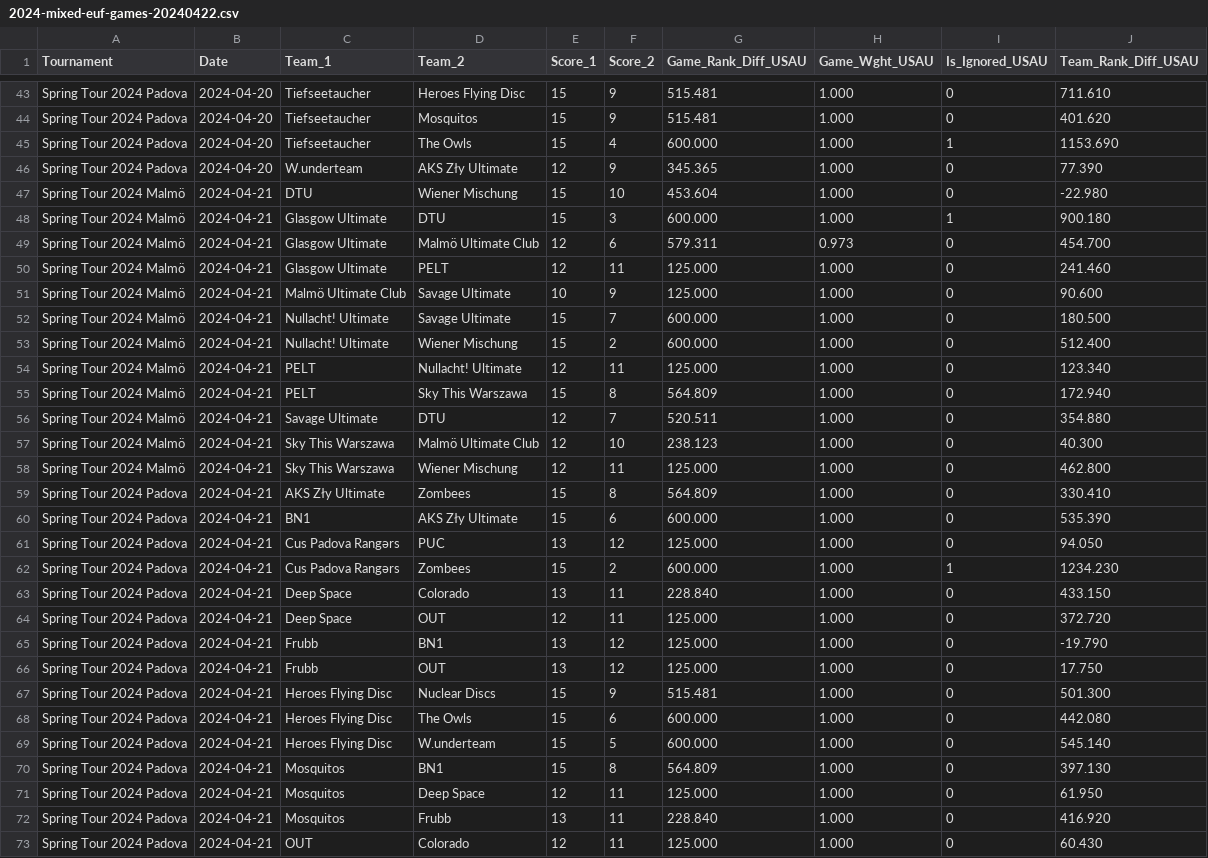
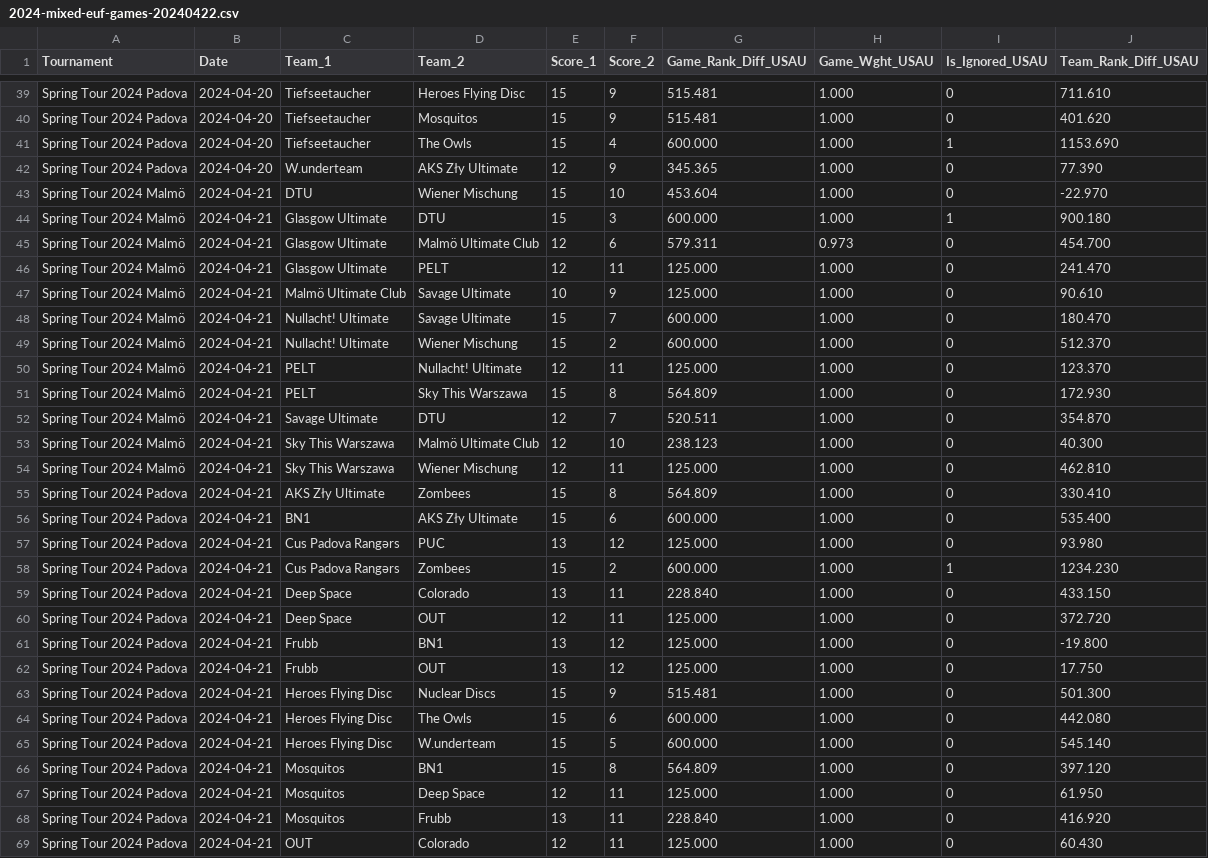
Before and after one commit to vasurav/eucs_explorer, a CSV file: data/2024/output_2024_spring_tour/2024-mixed-euf-games-20240422.csv, drawn as a sheet; only a part is shown, gaps mark what is left out; the diff covers the shown part only.

```diff
--- a/data/2024/output_2024_spring_tour/2024-mixed-euf-games-20240422.csv
+++ b/data/2024/output_2024_spring_tour/2024-mixed-euf-games-20240422.csv
@@ -46,17 +42,17 @@ Spring Tour 2024 Padova,2024-04-20,Tiefseetaucher,The Owls,15,4,600.000,1.000,1,
 Spring Tour 2024 Padova,2024-04-20,W.underteam,AKS Zły Ultimate,12,9,345.365,1.000,0,77.390
-Spring Tour 2024 Malmö,2024-04-21,DTU,Wiener Mischung,15,10,453.604,1.000,0,-22.980
+Spring Tour 2024 Malmö,2024-04-21,DTU,Wiener Mischung,15,10,453.604,1.000,0,-22.970
 Spring Tour 2024 Malmö,2024-04-21,Glasgow Ultimate,DTU,15,3,600.000,1.000,1,900.180
 Spring Tour 2024 Malmö,2024-04-21,Glasgow Ultimate,Malmö Ultimate Club,12,6,579.311,0.973,0,454.700
-Spring Tour 2024 Malmö,2024-04-21,Glasgow Ultimate,PELT,12,11,125.000,1.000,0,241.460
-Spring Tour 2024 Malmö,2024-04-21,Malmö Ultimate Club,Savage Ultimate,10,9,125.000,1.000,0,90.600
-Spring Tour 2024 Malmö,2024-04-21,Nullacht! Ultimate,Savage Ultimate,15,7,600.000,1.000,0,180.500
-Spring Tour 2024 Malmö,2024-04-21,Nullacht! Ultimate,Wiener Mischung,15,2,600.000,1.000,0,512.400
-Spring Tour 2024 Malmö,2024-04-21,PELT,Nullacht! Ultimate,12,11,125.000,1.000,0,123.340
-Spring Tour 2024 Malmö,2024-04-21,PELT,Sky This Warszawa,15,8,564.809,1.000,0,172.940
-Spring Tour 2024 Malmö,2024-04-21,Savage Ultimate,DTU,12,7,520.511,1.000,0,354.880
+Spring Tour 2024 Malmö,2024-04-21,Glasgow Ultimate,PELT,12,11,125.000,1.000,0,241.470
+Spring Tour 2024 Malmö,2024-04-21,Malmö Ultimate Club,Savage Ultimate,10,9,125.000,1.000,0,90.610
+Spring Tour 2024 Malmö,2024-04-21,Nullacht! Ultimate,Savage Ultimate,15,7,600.000,1.000,0,180.470
+Spring Tour 2024 Malmö,2024-04-21,Nullacht! Ultimate,Wiener Mischung,15,2,600.000,1.000,0,512.370
+Spring Tour 2024 Malmö,2024-04-21,PELT,Nullacht! Ultimate,12,11,125.000,1.000,0,123.370
+Spring Tour 2024 Malmö,2024-04-21,PELT,Sky This Warszawa,15,8,564.809,1.000,0,172.930
+Spring Tour 2024 Malmö,2024-04-21,Savage Ultimate,DTU,12,7,520.511,1.000,0,354.870
 Spring Tour 2024 Malmö,2024-04-21,Sky This Warszawa,Malmö Ultimate Club,12,10,238.123,1.000,0,40.300
-Spring Tour 2024 Malmö,2024-04-21,Sky This Warszawa,Wiener Mischung,12,11,125.000,1.000,0,462.800
+Spring Tour 2024 Malmö,2024-04-21,Sky This Warszawa,Wiener Mischung,12,11,125.000,1.000,0,462.810
 Spring Tour 2024 Padova,2024-04-21,AKS Zły Ultimate,Zombees,15,8,564.809,1.000,0,330.410
-Spring Tour 2024 Padova,2024-04-21,BN1,AKS Zły Ultimate,15,6,600.000,1.000,0,535.390
-Spring Tour 2024 Padova,2024-04-21,Cus Padova Rangərs,PUC,13,12,125.000,1.000,0,94.050
+Spring Tour 2024 Padova,2024-04-21,BN1,AKS Zły Ultimate,15,6,600.000,1.000,0,535.400
+Spring Tour 2024 Padova,2024-04-21,Cus Padova Rangərs,PUC,13,12,125.000,1.000,0,93.980
 Spring Tour 2024 Padova,2024-04-21,Cus Padova Rangərs,Zombees,15,2,600.000,1.000,1,1234.230
@@ -64,3 +60,3 @@ Spring Tour 2024 Padova,2024-04-21,Deep Space,Colorado,13,11,228.840,1.000,0,433
 Spring Tour 2024 Padova,2024-04-21,Deep Space,OUT,12,11,125.000,1.000,0,372.720
-Spring Tour 2024 Padova,2024-04-21,Frubb,BN1,13,12,125.000,1.000,0,-19.790
+Spring Tour 2024 Padova,2024-04-21,Frubb,BN1,13,12,125.000,1.000,0,-19.800
 Spring Tour 2024 Padova,2024-04-21,Frubb,OUT,13,12,125.000,1.000,0,17.750
@@ -69,3 +65,3 @@ Spring Tour 2024 Padova,2024-04-21,Heroes Flying Disc,The Owls,15,6,600.000,1.00
 Spring Tour 2024 Padova,2024-04-21,Heroes Flying Disc,W.underteam,15,5,600.000,1.000,0,545.140
-Spring Tour 2024 Padova,2024-04-21,Mosquitos,BN1,15,8,564.809,1.000,0,397.130
+Spring Tour 2024 Padova,2024-04-21,Mosquitos,BN1,15,8,564.809,1.000,0,397.120
 Spring Tour 2024 Padova,2024-04-21,Mosquitos,Deep Space,12,11,125.000,1.000,0,61.950
```
Also changed, not shown: 4 removed rows and 18 edited cells elsewhere in this file, data/2024/output_2024_spring_tour/2024-mixed-euf-summary-20240422.csv.
